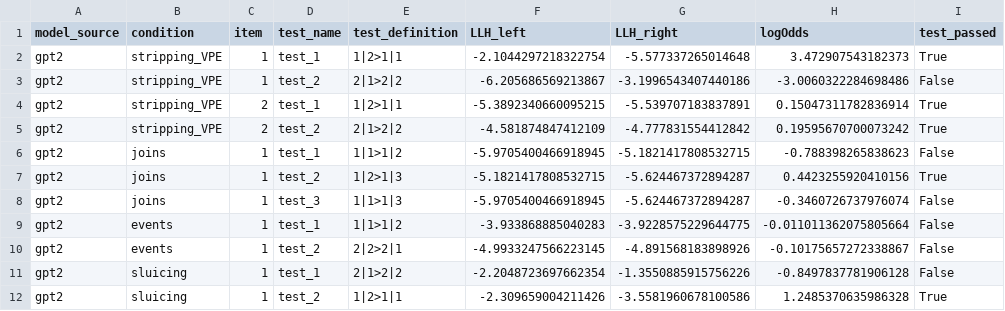
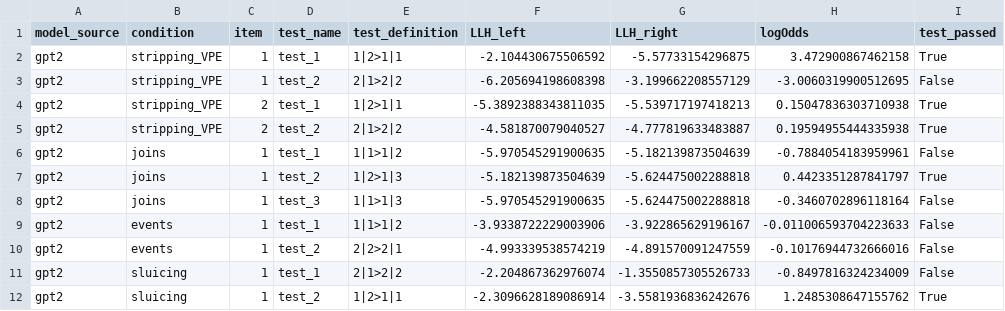
Before and after one commit to DuaaAlshareef/AnaphoraGym, a CSV file: results/targetted_assessment/AnaphoraGym_Results_gpt2.csv, drawn as a sheet; only a part is shown; the diff covers the shown part only.

```diff
--- a/results/targetted_assessment/AnaphoraGym_Results_gpt2.csv
+++ b/results/targetted_assessment/AnaphoraGym_Results_gpt2.csv
@@ -1,12 +1,12 @@
 model_source,condition,item,test_name,test_definition,LLH_left,LLH_right,logOdds,test_passed
-gpt2,stripping_VPE,1,test_1,1|2>1|1,-2.1044297218322754,-5.577337265014648,3.472907543182373,True
-gpt2,stripping_VPE,1,test_2,2|1>2|2,-6.205686569213867,-3.1996543407440186,-3.0060322284698486,False
-gpt2,stripping_VPE,2,test_1,1|2>1|1,-5.3892340660095215,-5.539707183837891,0.15047311782836914,True
-gpt2,stripping_VPE,2,test_2,2|1>2|2,-4.581874847412109,-4.777831554412842,0.19595670700073242,True
-gpt2,joins,1,test_1,1|1>1|2,-5.9705400466918945,-5.1821417808532715,-0.788398265838623,False
-gpt2,joins,1,test_2,1|2>1|3,-5.1821417808532715,-5.624467372894287,0.4423255920410156,True
-gpt2,joins,1,test_3,1|1>1|3,-5.9705400466918945,-5.624467372894287,-0.3460726737976074,False
-gpt2,events,1,test_1,1|1>1|2,-3.933868885040283,-3.9228575229644775,-0.011011362075805664,False
-gpt2,events,1,test_2,2|2>2|1,-4.9933247566223145,-4.891568183898926,-0.10175657272338867,False
-gpt2,sluicing,1,test_1,2|1>2|2 ,-2.2048723697662354,-1.3550885915756226,-0.8497837781906128,False
-gpt2,sluicing,1,test_2,1|2>1|1,-2.309659004211426,-3.5581960678100586,1.2485370635986328,True
+gpt2,stripping_VPE,1,test_1,1|2>1|1,-2.104430675506592,-5.57733154296875,3.472900867462158,True
+gpt2,stripping_VPE,1,test_2,2|1>2|2,-6.205694198608398,-3.199662208557129,-3.0060319900512695,False
+gpt2,stripping_VPE,2,test_1,1|2>1|1,-5.3892388343811035,-5.539717197418213,0.15047836303710938,True
+gpt2,stripping_VPE,2,test_2,2|1>2|2,-4.581870079040527,-4.777819633483887,0.19594955444335938,True
+gpt2,joins,1,test_1,1|1>1|2,-5.970545291900635,-5.182139873504639,-0.7884054183959961,False
+gpt2,joins,1,test_2,1|2>1|3,-5.182139873504639,-5.624475002288818,0.4423351287841797,True
+gpt2,joins,1,test_3,1|1>1|3,-5.970545291900635,-5.624475002288818,-0.3460702896118164,False
+gpt2,events,1,test_1,1|1>1|2,-3.9338722229003906,-3.922865629196167,-0.011006593704223633,False
+gpt2,events,1,test_2,2|2>2|1,-4.993339538574219,-4.891570091247559,-0.10176944732666016,False
+gpt2,sluicing,1,test_1,2|1>2|2 ,-2.204867362976074,-1.3550857305526733,-0.8497816324234009,False
+gpt2,sluicing,1,test_2,1|2>1|1,-2.3096628189086914,-3.5581936836242676,1.2485308647155762,True
```
Also changed, not shown: 24 edited cells elsewhere in this file, results/targetted_assessment/AnaphoraGym_Results_EleutherAI_pythia-410m-deduped.csv, results/targetted_assessment/AnaphoraGym_Results_gpt2-large.csv, 5 other files.
